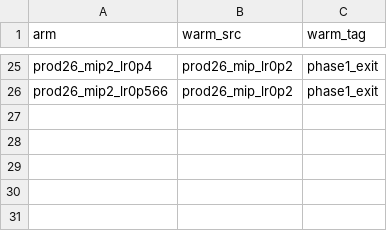
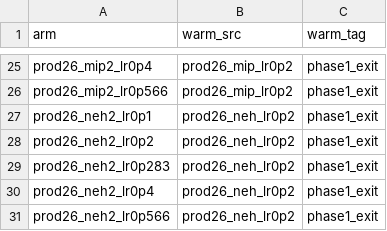
Before and after one commit to alexidine/gfn-diffusion, a TSV file: energy_sampling/configs/prod_aug26/INDEX.tsv, drawn as a sheet; only a part is shown, gaps mark what is left out; the diff names each change by its address in the sheet, - before the commit and + after, or states it on an @@ line.

```diff
--- a/energy_sampling/configs/prod_aug26/INDEX.tsv
+++ b/energy_sampling/configs/prod_aug26/INDEX.tsv
+row 27: prod26_neh2_lr0p1 | prod26_neh_lr0p2 | phase1_exit
+row 28: prod26_neh2_lr0p2 | prod26_neh_lr0p2 | phase1_exit
+row 29: prod26_neh2_lr0p283 | prod26_neh_lr0p2 | phase1_exit
+row 30: prod26_neh2_lr0p4 | prod26_neh_lr0p2 | phase1_exit
+row 31: prod26_neh2_lr0p566 | prod26_neh_lr0p2 | phase1_exit
```
Also changed, not shown: 7 other files.
